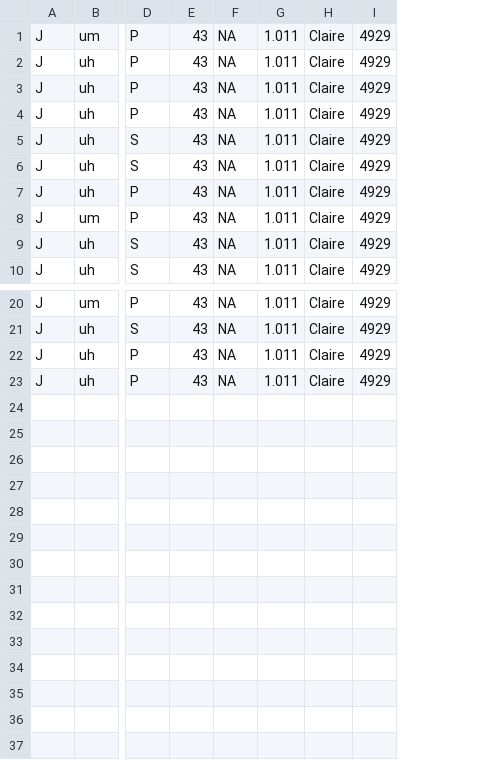
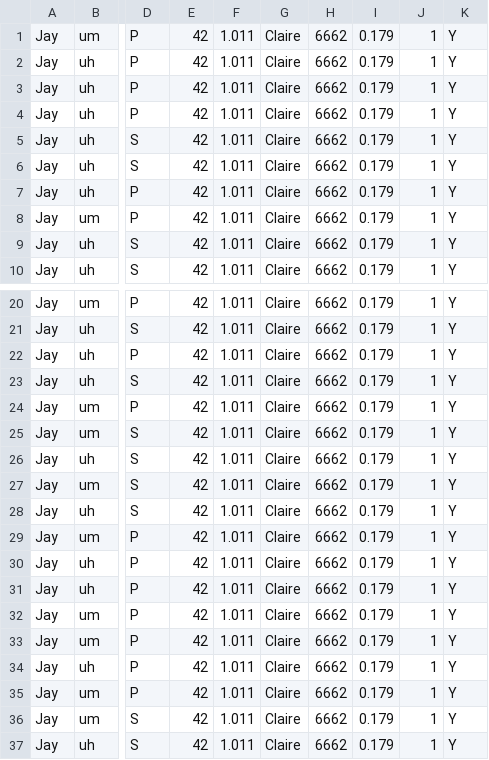
Before and after one commit to joelcw/gendocrine, a CSV file: datasets/Jay.csv, drawn as a sheet; only a part is shown, gaps mark what is left out; removed rows and columns are numbered as before the commit, all else as after; rows hold the shown columns only; the diff names each change by its address in the sheet, - before the commit and + after, or states it on an @@ line.

```diff
--- a/datasets/Jay.csv
+++ b/datasets/Jay.csv
-column A, rows 1-10: all J; rows 20-23: all J
+column A, rows 1-10: all Jay; rows 20-22: all Jay; row 30: Jay
-column E, rows 1-10: all 43; rows 20-23: all 43
-column F, rows 1-10: all NA; rows 20-23: all NA
+column E, rows 1-10: all 42; rows 20-22: all 42; row 30: 42
-column I, rows 1-10: all 4929; rows 20-23: all 4929
+column H, rows 1-10: all 6662; rows 20-22: all 6662; row 30: 6662
+column I, rows 1-10: all 0.179; rows 20-22: all 0.179; row 30: 0.179
+column J, rows 1-10: all 1; rows 20-22: all 1; row 30: 1
+column K, rows 1-10: all Y; rows 20-22: all Y; row 30: Y
+row 23: Jay | uh | S | 42 | 1.011 | Claire | 6662 | 0.179 | 1 | Y
+row 24: Jay | um | P | 42 | 1.011 | Claire | 6662 | 0.179 | 1 | Y
+row 25: Jay | um | S | 42 | 1.011 | Claire | 6662 | 0.179 | 1 | Y
+row 26: Jay | uh | S | 42 | 1.011 | Claire | 6662 | 0.179 | 1 | Y
+row 27: Jay | um | S | 42 | 1.011 | Claire | 6662 | 0.179 | 1 | Y
+row 28: Jay | uh | S | 42 | 1.011 | Claire | 6662 | 0.179 | 1 | Y
+row 29: Jay | um | P | 42 | 1.011 | Claire | 6662 | 0.179 | 1 | Y
+row 31: Jay | uh | P | 42 | 1.011 | Claire | 6662 | 0.179 | 1 | Y
+row 32: Jay | um | P | 42 | 1.011 | Claire | 6662 | 0.179 | 1 | Y
+row 33: Jay | um | P | 42 | 1.011 | Claire | 6662 | 0.179 | 1 | Y
+row 34: Jay | uh | P | 42 | 1.011 | Claire | 6662 | 0.179 | 1 | Y
+row 35: Jay | um | P | 42 | 1.011 | Claire | 6662 | 0.179 | 1 | Y
+row 36: Jay | um | S | 42 | 1.011 | Claire | 6662 | 0.179 | 1 | Y
+row 37: Jay | uh | S | 42 | 1.011 | Claire | 6662 | 0.179 | 1 | Y
```
Also changed, not shown: datasets/Anne.csv, datasets/Chris.csv, 9 other files.
